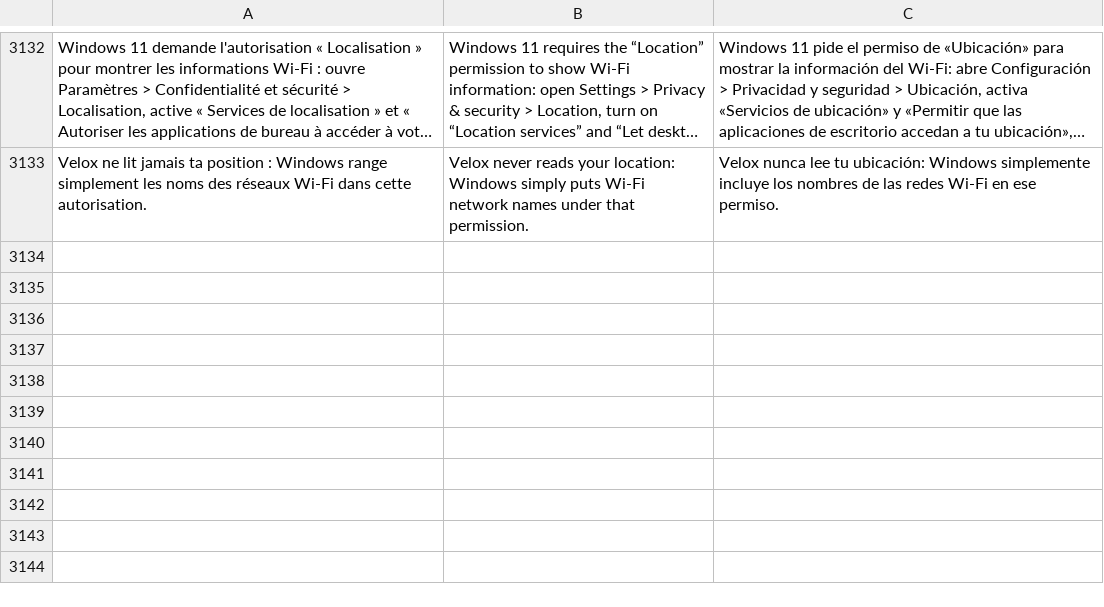
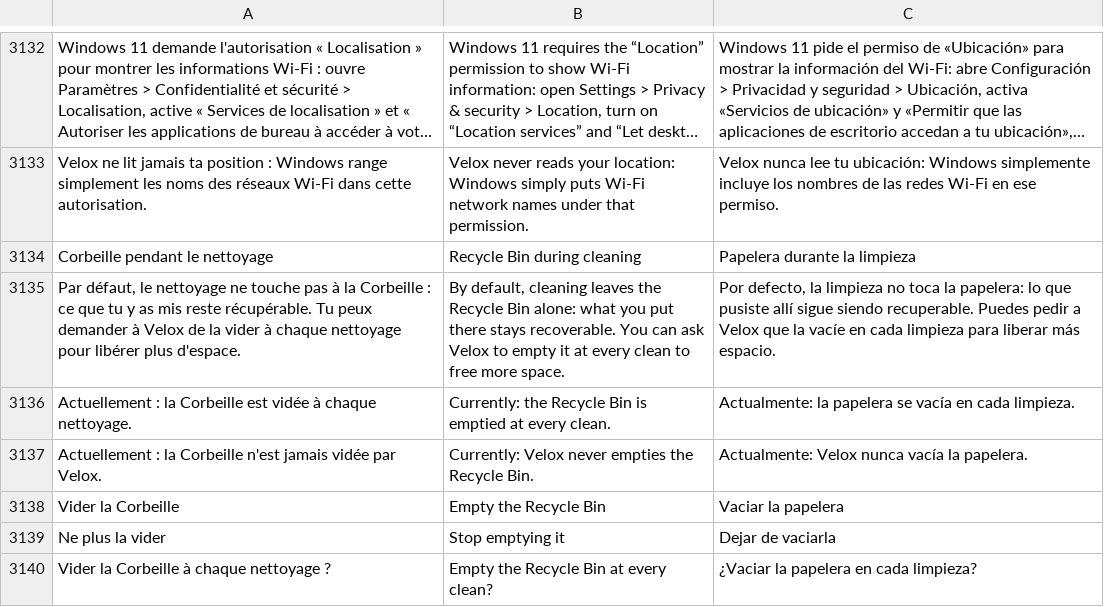
Before and after one commit to damiencoussot-ai/nettoyage-pc, a TSV file: traductions.tsv, drawn as a sheet; only a part is shown, gaps mark what is left out; long unchanged cells end in …; the diff covers the shown part only; the diff names each change by its address in the sheet, - before the commit and + after, or states it on an @@ line.

```diff
--- a/traductions.tsv
+++ b/traductions.tsv
+row 3134: Corbeille pendant le nettoyage | Recycle Bin during cleaning | Papelera durante la limpieza
+row 3135: Par défaut, le nettoyage ne touche pas à la Corbeille : ce que tu y as mis reste récupérable. Tu peux demander à Velox de la vider à chaque nettoyage pour libérer plus d'espace. | By default, cleaning leaves the Recycle Bin alone: what you put there stays recoverable. You can ask Velox to empty it at every clean to free more space. | Por defecto, la limpieza no toca la papelera: lo que pusiste allí sigue siendo recuperable. Puedes pedir a Velox que la vacíe en cada limpieza para liberar más espacio.
+row 3136: Actuellement : la Corbeille est vidée à chaque nettoyage. | Currently: the Recycle Bin is emptied at every clean. | Actualmente: la papelera se vacía en cada limpieza.
+row 3137: Actuellement : la Corbeille n'est jamais vidée par Velox. | Currently: Velox never empties the Recycle Bin. | Actualmente: Velox nunca vacía la papelera.
+row 3138: Vider la Corbeille | Empty the Recycle Bin | Vaciar la papelera
+row 3139: Ne plus la vider | Stop emptying it | Dejar de vaciarla
+row 3140: Vider la Corbeille à chaque nettoyage ? | Empty the Recycle Bin at every clean? | ¿Vaciar la papelera en cada limpieza?
```
Also changed, not shown: 6 added rows and 9 edited cells elsewhere in this file, 11 other files.
